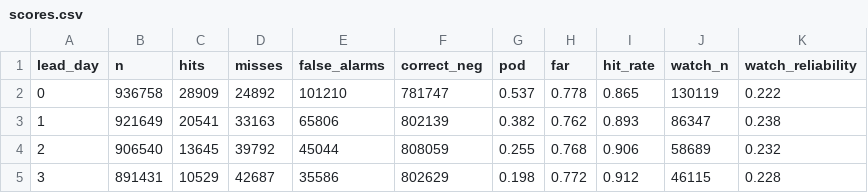
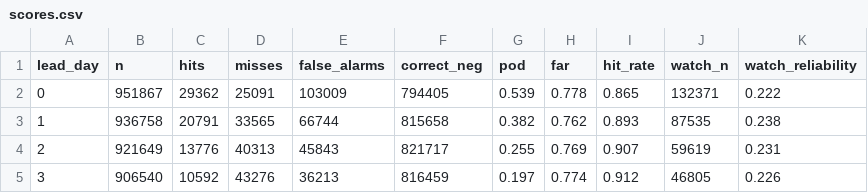
Before and after one commit to pharmeasyMarketing/pe-rainfall-ops, a CSV file: data/verification/scores.csv, drawn as a sheet; only a part is shown; the diff covers the shown part only.

```diff
--- a/data/verification/scores.csv
+++ b/data/verification/scores.csv
@@ -1,5 +1,5 @@
 lead_day,n,hits,misses,false_alarms,correct_neg,pod,far,hit_rate,watch_n,watch_reliability
-0,936758,28909,24892,101210,781747,0.537,0.778,0.865,130119,0.222
-1,921649,20541,33163,65806,802139,0.382,0.762,0.893,86347,0.238
-2,906540,13645,39792,45044,808059,0.255,0.768,0.906,58689,0.232
-3,891431,10529,42687,35586,802629,0.198,0.772,0.912,46115,0.228
+0,951867,29362,25091,103009,794405,0.539,0.778,0.865,132371,0.222
+1,936758,20791,33565,66744,815658,0.382,0.762,0.893,87535,0.238
+2,921649,13776,40313,45843,821717,0.255,0.769,0.907,59619,0.231
+3,906540,10592,43276,36213,816459,0.197,0.774,0.912,46805,0.226
```
Also changed, not shown: 28 edited cells elsewhere in this file, 6 other files.
